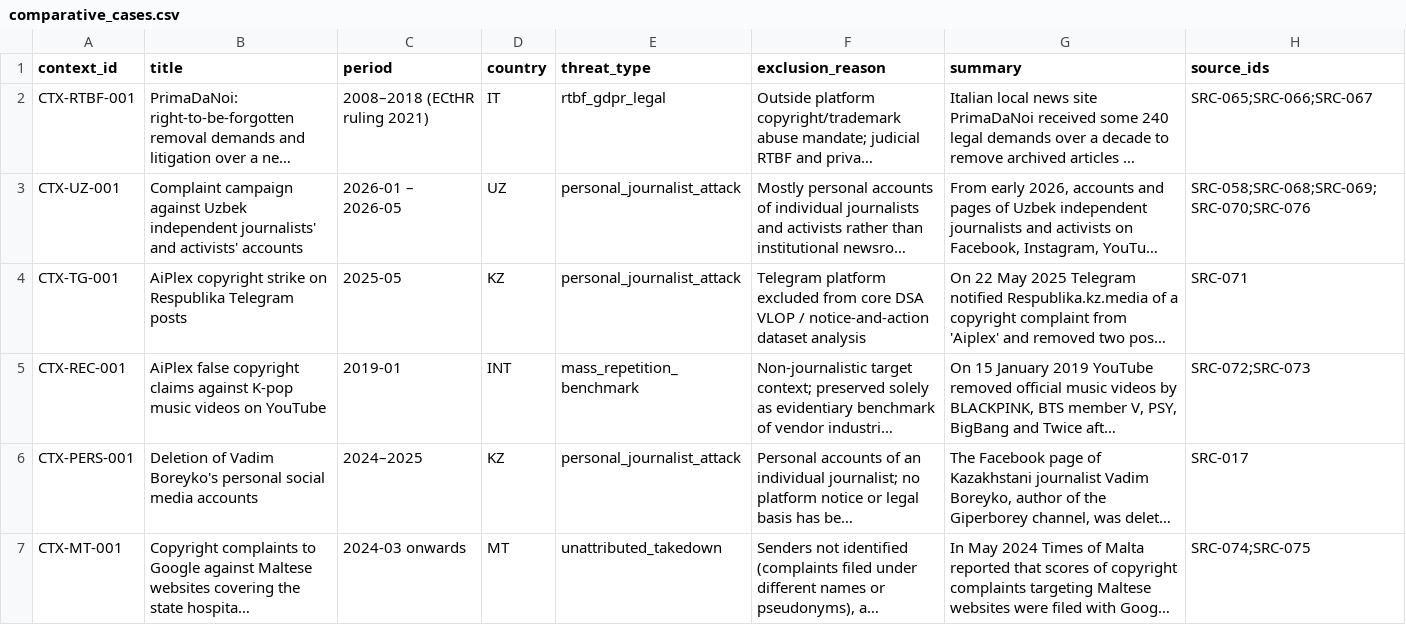
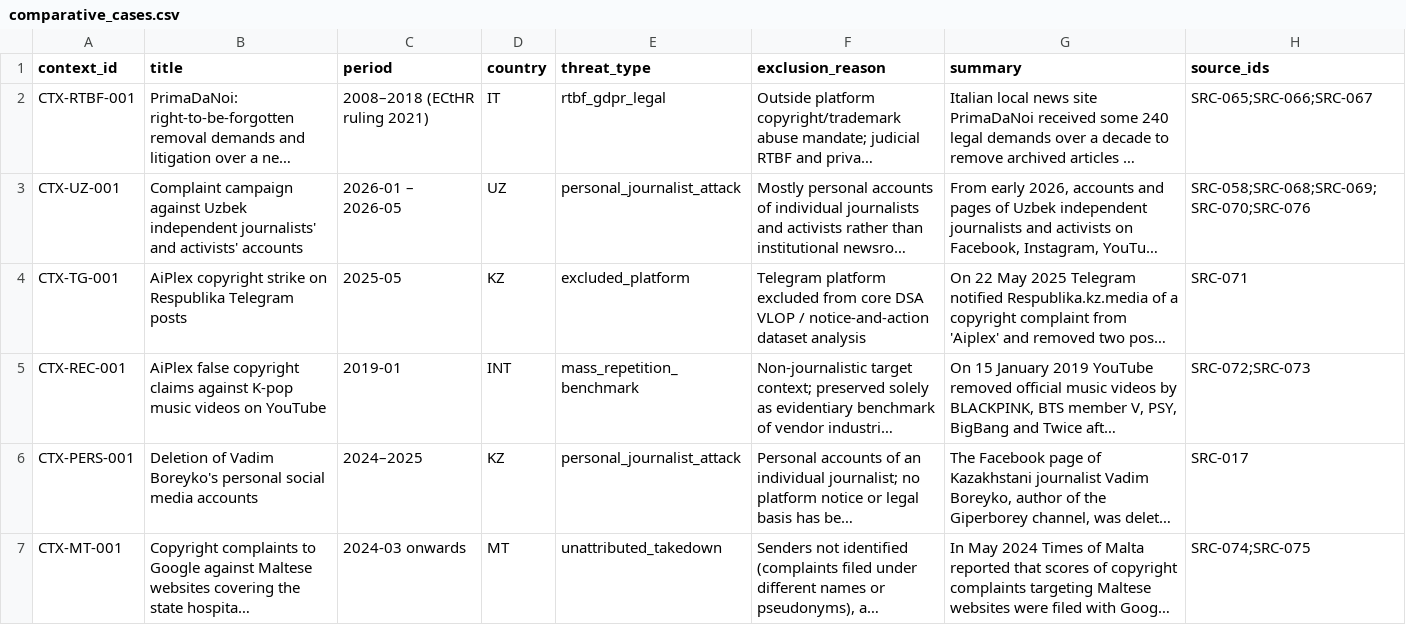
Before and after one commit to Provereno-Media/Erase-On-Demand-Bad-Actors-VS-Journalists, a CSV file: data/comparative_cases.csv, drawn as a sheet; long unchanged cells end in …; the diff names each change by its address in the sheet, - before the commit and + after, or states it on an @@ line.

```diff
--- a/data/comparative_cases.csv
+++ b/data/comparative_cases.csv
-E4 (threat_type): personal_journalist_attack
+E4 (threat_type): excluded_platform
```
Also changed, not shown: 3 other files.
